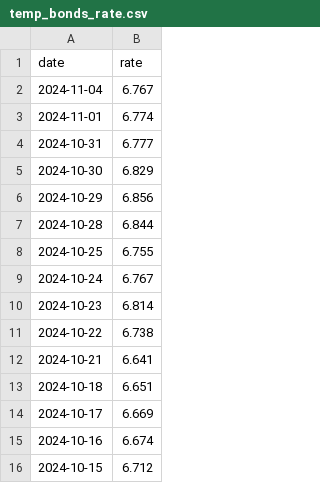
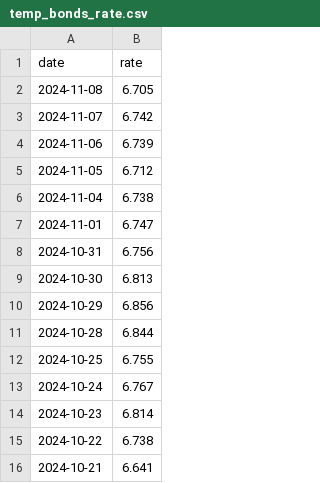
Before and after one commit to supertypeai/sectors_idx_fear_and_greed_index, a CSV file: data/temp_bonds_rate.csv, drawn as a sheet; only a part is shown; the shorter side is filled out with more unchanged rows.

```diff
--- a/data/temp_bonds_rate.csv
+++ b/data/temp_bonds_rate.csv
@@ -1,6 +1,10 @@
 date,rate
-2024-11-04,6.767
-2024-11-01,6.774
-2024-10-31,6.777
-2024-10-30,6.829
+2024-11-08,6.705
+2024-11-07,6.742
+2024-11-06,6.739
+2024-11-05,6.712
+2024-11-04,6.738
+2024-11-01,6.747
+2024-10-31,6.756
+2024-10-30,6.813
 2024-10-29,6.856
```
Also changed, not shown: data/exchange_rate.csv, 2 other files.
